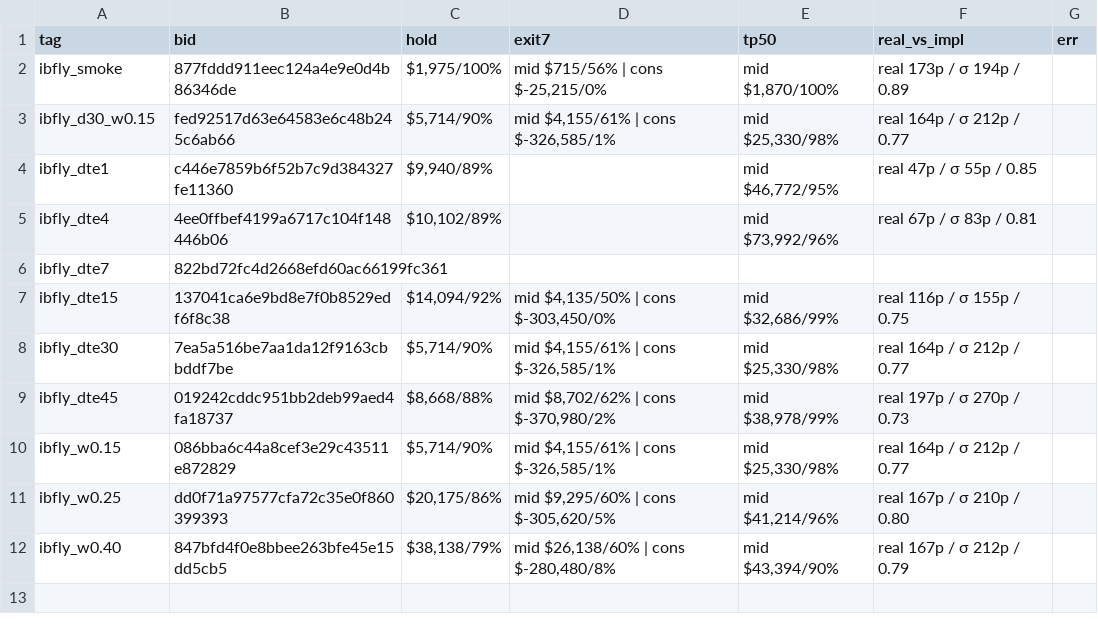
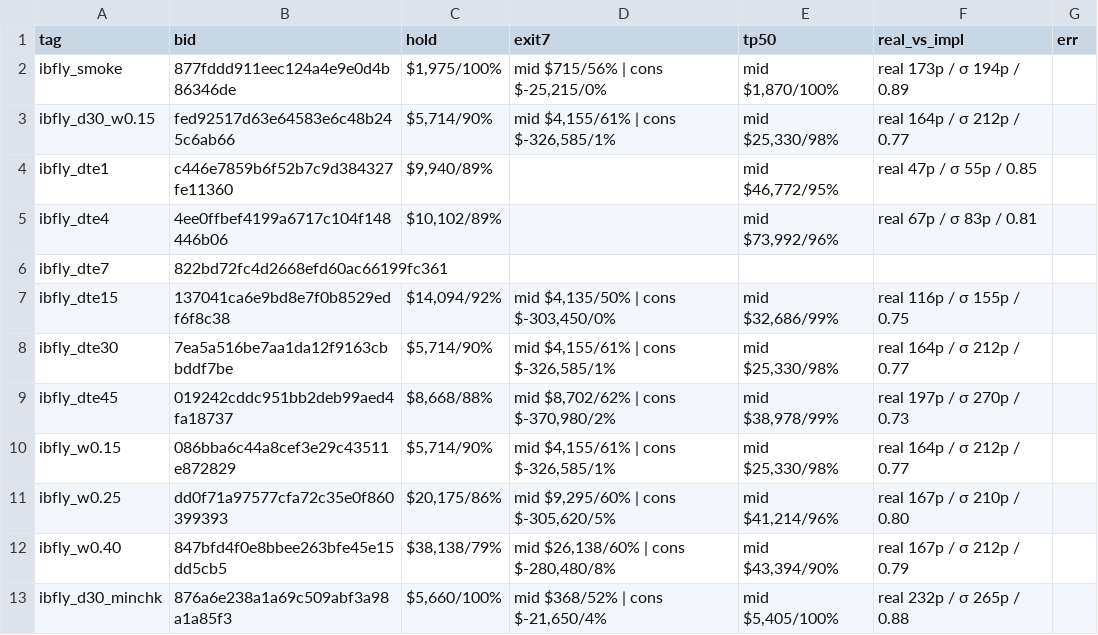
Before and after one commit to joaoschmidt1201-dev/prop-desk-quant, a CSV file: reports/inverse_butterfly/master.csv, drawn as a sheet; the diff names each change by its address in the sheet, - before the commit and + after, or states it on an @@ line.

```diff
--- a/reports/inverse_butterfly/master.csv
+++ b/reports/inverse_butterfly/master.csv
+row 13: ibfly_d30_minchk | 876a6e238a1a69c509abf3a98a1a85f3 | $5,660/100% | mid $368/52% | cons $-21,650/4% | mid $5,405/100% | real 232p / σ 265p / 0.88
```
Also changed, not shown: 3 other files.
